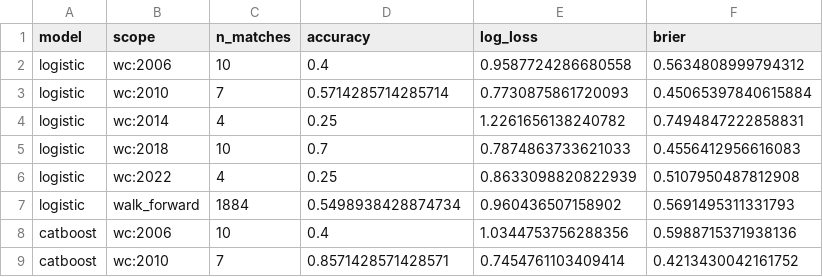
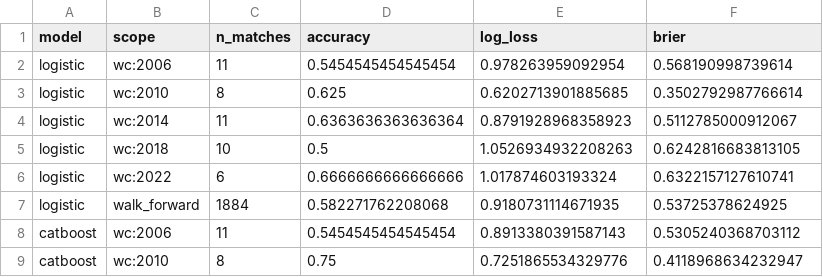
Before and after one commit to styyy722/2026world_cup_predictor, a CSV file: outputs/tables/backtest_summary.csv, drawn as a sheet; only a part is shown; the diff covers the shown part only.

```diff
--- a/outputs/tables/backtest_summary.csv
+++ b/outputs/tables/backtest_summary.csv
@@ -1,9 +1,9 @@
 model,scope,n_matches,accuracy,log_loss,brier
-logistic,wc:2006,10,0.4,0.9587724286680558,0.5634808999794312
-logistic,wc:2010,7,0.5714285714285714,0.7730875861720093,0.45065397840615884
-logistic,wc:2014,4,0.25,1.2261656138240782,0.7494847222858831
-logistic,wc:2018,10,0.7,0.7874863733621033,0.4556412956616083
-logistic,wc:2022,4,0.25,0.8633098820822939,0.5107950487812908
-logistic,walk_forward,1884,0.5498938428874734,0.960436507158902,0.5691495311331793
-catboost,wc:2006,10,0.4,1.0344753756288356,0.5988715371938136
-catboost,wc:2010,7,0.8571428571428571,0.7454761103409414,0.4213430042161752
+logistic,wc:2006,11,0.5454545454545454,0.978263959092954,0.568190998739614
+logistic,wc:2010,8,0.625,0.6202713901885685,0.3502792987766614
+logistic,wc:2014,11,0.6363636363636364,0.8791928968358923,0.5112785000912067
+logistic,wc:2018,10,0.5,1.0526934932208263,0.6242816683813105
+logistic,wc:2022,6,0.6666666666666666,1.017874603193324,0.6322157127610741
+logistic,walk_forward,1884,0.582271762208068,0.9180731114671935,0.53725378624925
+catboost,wc:2006,11,0.5454545454545454,0.8913380391587143,0.5305240368703112
+catboost,wc:2010,8,0.75,0.7251865534329776,0.4118968634232947
```
Also changed, not shown: 14 edited cells elsewhere in this file, data/raw/international_results.csv, outputs/tables/model_selection.csv, 18 other files.
